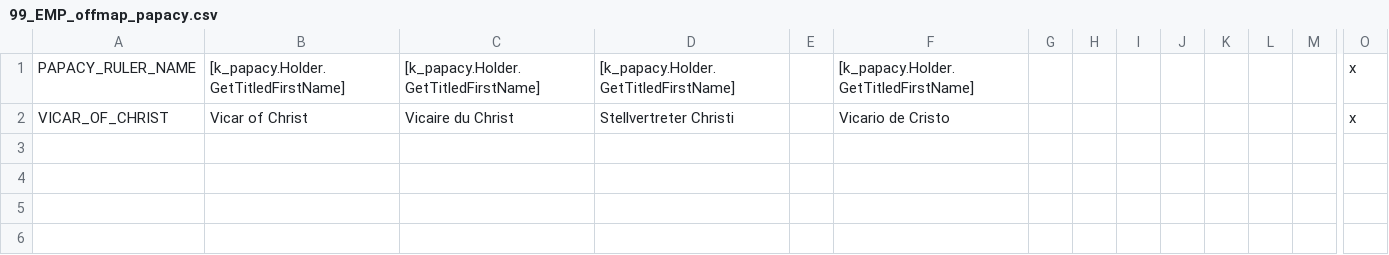
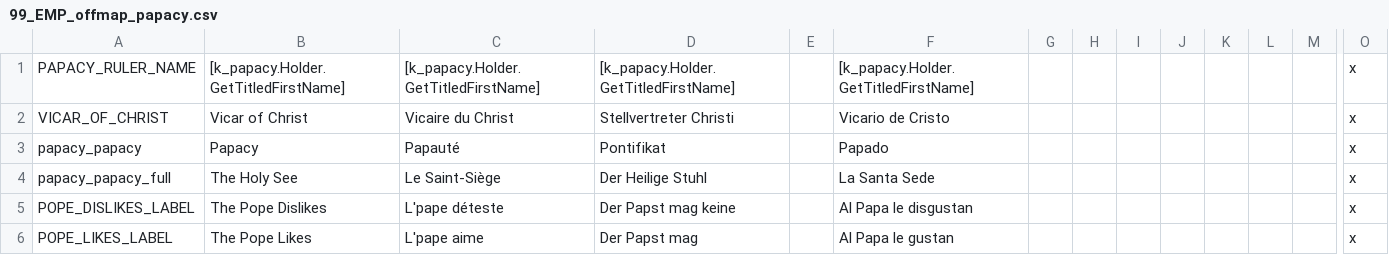
Before and after one commit to Aerotinge/TingedSlate, a CSV file: localisation/99_EMP_offmap_papacy.csv, drawn as a sheet; only a part is shown, gaps mark what is left out; rows hold the shown columns only; the diff names each change by its address in the sheet, - before the commit and + after, or states it on an @@ line.

```diff
--- a/localisation/99_EMP_offmap_papacy.csv
+++ b/localisation/99_EMP_offmap_papacy.csv
+row 3: papacy_papacy | Papacy | Papauté | Pontifikat |  | Papado |  |  |  |  |  |  |  | x
+row 4: papacy_papacy_full | The Holy See | Le Saint-Siège | Der Heilige Stuhl |  | La Santa Sede |  |  |  |  |  |  |  | x
+row 5: POPE_DISLIKES_LABEL | The Pope Dislikes | L'pape déteste | Der Papst mag keine |  | Al Papa le disgustan |  |  |  |  |  |  |  | x
+row 6: POPE_LIKES_LABEL | The Pope Likes | L'pape aime | Der Papst mag |  | Al Papa le gustan |  |  |  |  |  |  |  | x
```
Also changed, not shown: localisation/00_offmap_powers.csv, localisation/99_EMP_offmap_hre.csv, 19 other files.
